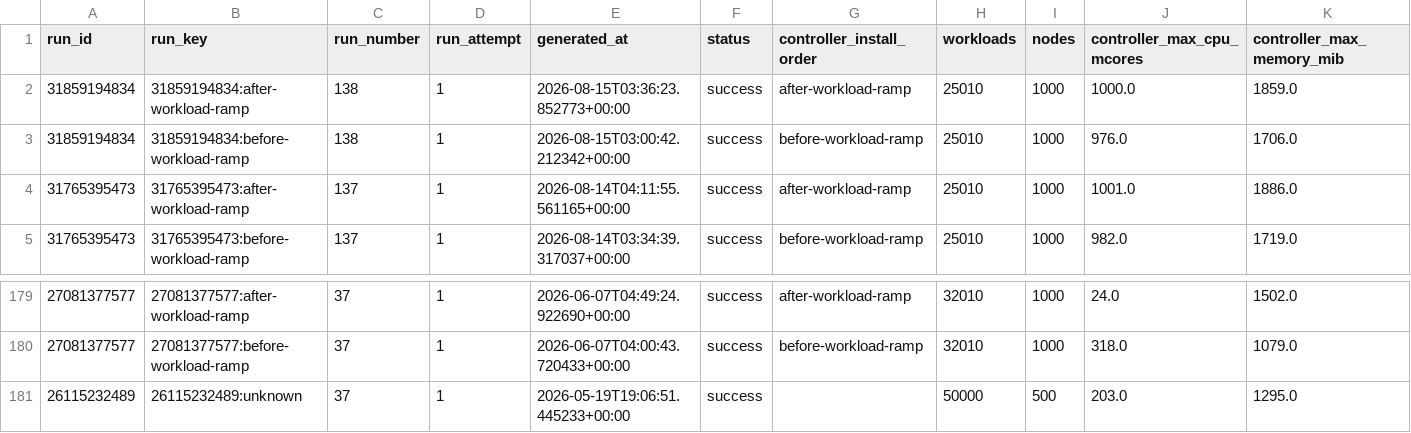
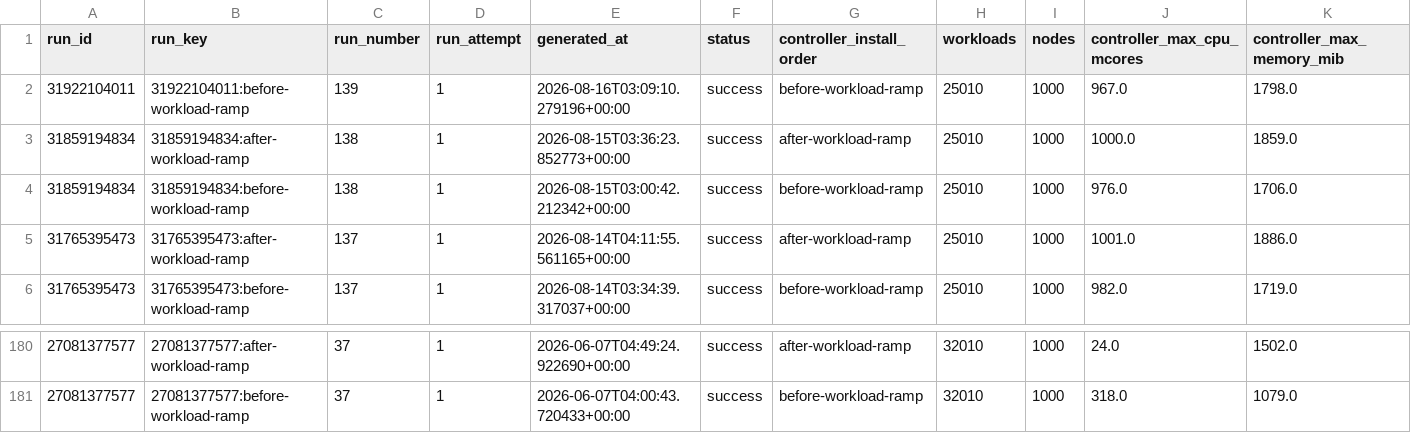
Before and after one commit to densify-dev/kubex-automation-perf, a CSV file: history.csv, drawn as a sheet; only a part is shown, gaps mark what is left out; removed rows and columns are numbered as before the commit, all else as after; rows hold the shown columns only; the diff names each change by its address in the sheet, - before the commit and + after, or states it on an @@ line.

```diff
--- a/history.csv
+++ b/history.csv
+row 2: 31922104011 | 31922104011:before-workload-ramp | 139 | 1 | 2026-08-16T03:09:10.279196+00:00 | success | before-workload-ramp | 25010 | 1000 | 967.0 | 1798.0
-row 181: 26115232489 | 26115232489:unknown | 37 | 1 | 2026-05-19T19:06:51.445233+00:00 | success |  | 50000 | 500 | 203.0 | 1295.0
```
Also changed, not shown: 2 other files.
